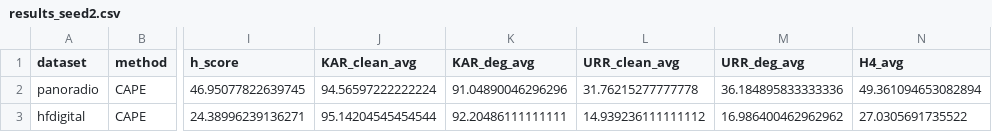
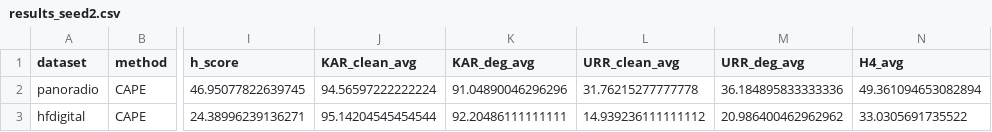
Before and after one commit to LJW-C/CAPE, a CSV file: results/results_seed2.csv, drawn as a sheet; only a part is shown, gaps mark what is left out; the diff names each change by its address in the sheet, - before the commit and + after, or states it on an @@ line.

Commit message:
Update results_seed2.csv

```diff
--- a/results/results_seed2.csv
+++ b/results/results_seed2.csv
-M3 (URR_deg_avg): 16.986400462962962
+M3 (URR_deg_avg): 20.986400462962962
-N3 (H4_avg): 27.0305691735522
+N3 (H4_avg): 33.0305691735522
```
